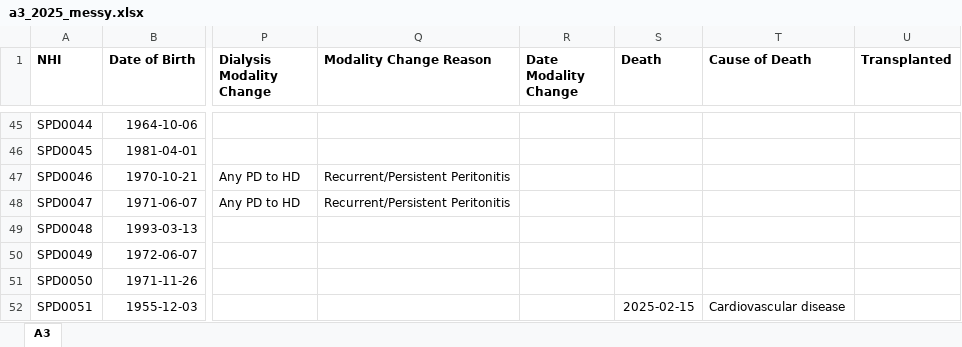
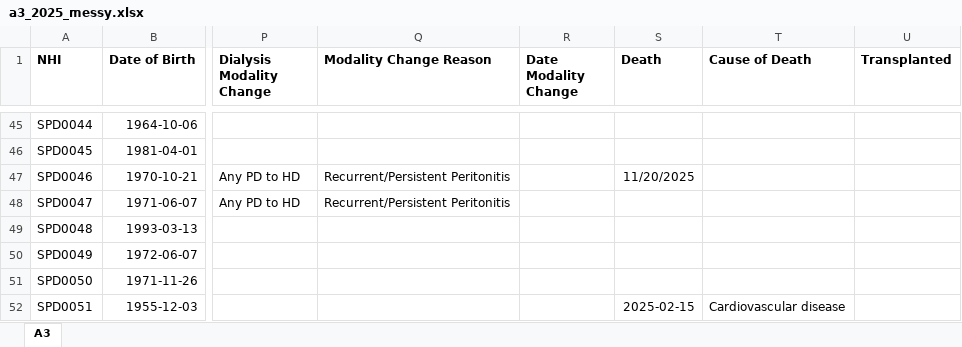
Before and after one commit to ernestcaballero/peRidial, an Excel workbook: inst/extdata/a3_2025_messy.xlsx, sheet A3, drawn as a sheet; only a part is shown, gaps mark what is left out; values as stored, in another font and other column widths than the file's, no borders; the diff names each change by its address in the sheet, - before the commit and + after, or states it on an @@ line.

```diff
--- a/inst/extdata/a3_2025_messy.xlsx (sheet A3)
+++ b/inst/extdata/a3_2025_messy.xlsx (sheet A3)
-S47 (Death): (empty)
+S47 (Death): 11/20/2025
```
Also changed, not shown: inst/extdata/a3_2025.xlsx.
